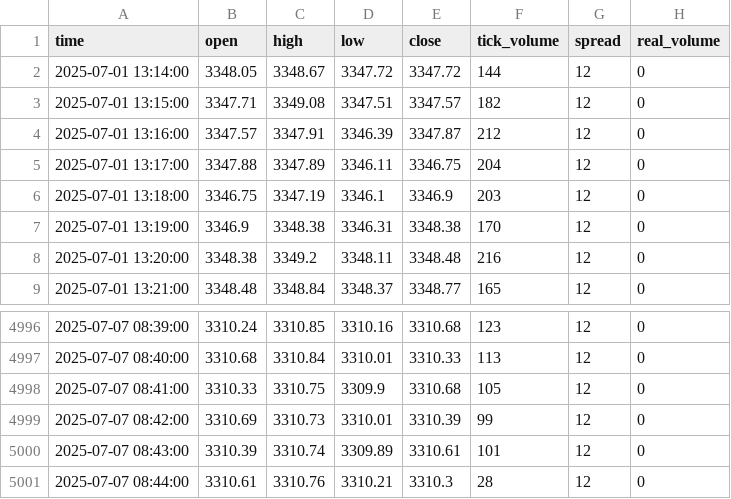
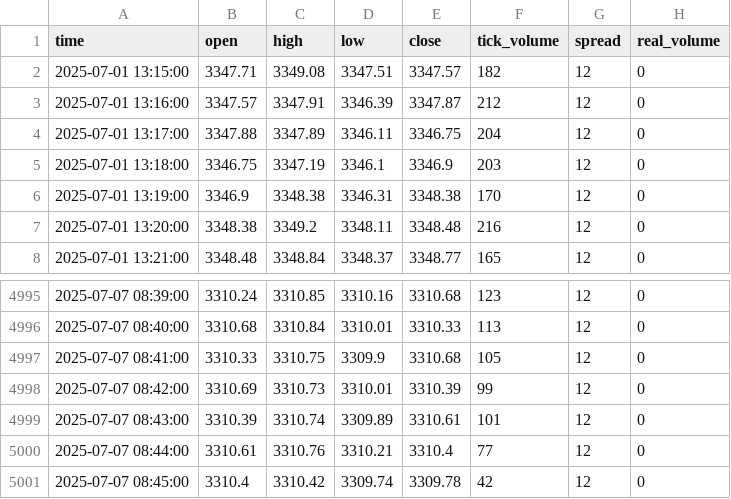
Before and after one commit to romeofx/Usdaud_forecast, a CSV file: xauusd_data.csv, drawn as a sheet; only a part is shown, gaps mark what is left out.

Commit message:
Update xauusd_data.csv - 2025-07-07 09:45:16

```diff
--- a/xauusd_data.csv
+++ b/xauusd_data.csv
@@ -1,3 +1,2 @@
 time,open,high,low,close,tick_volume,spread,real_volume
-2025-07-01 13:14:00,3348.05,3348.67,3347.72,3347.72,144,12,0
 2025-07-01 13:15:00,3347.71,3349.08,3347.51,3347.57,182,12,0
@@ -5000,2 +4999,3 @@ time,open,high,low,close,tick_volume,spread,real_volume
 2025-07-07 08:43:00,3310.39,3310.74,3309.89,3310.61,101,12,0
-2025-07-07 08:44:00,3310.61,3310.76,3310.21,3310.3,28,12,0
+2025-07-07 08:44:00,3310.61,3310.76,3310.21,3310.4,77,12,0
+2025-07-07 08:45:00,3310.4,3310.42,3309.74,3309.78,42,12,0
```
